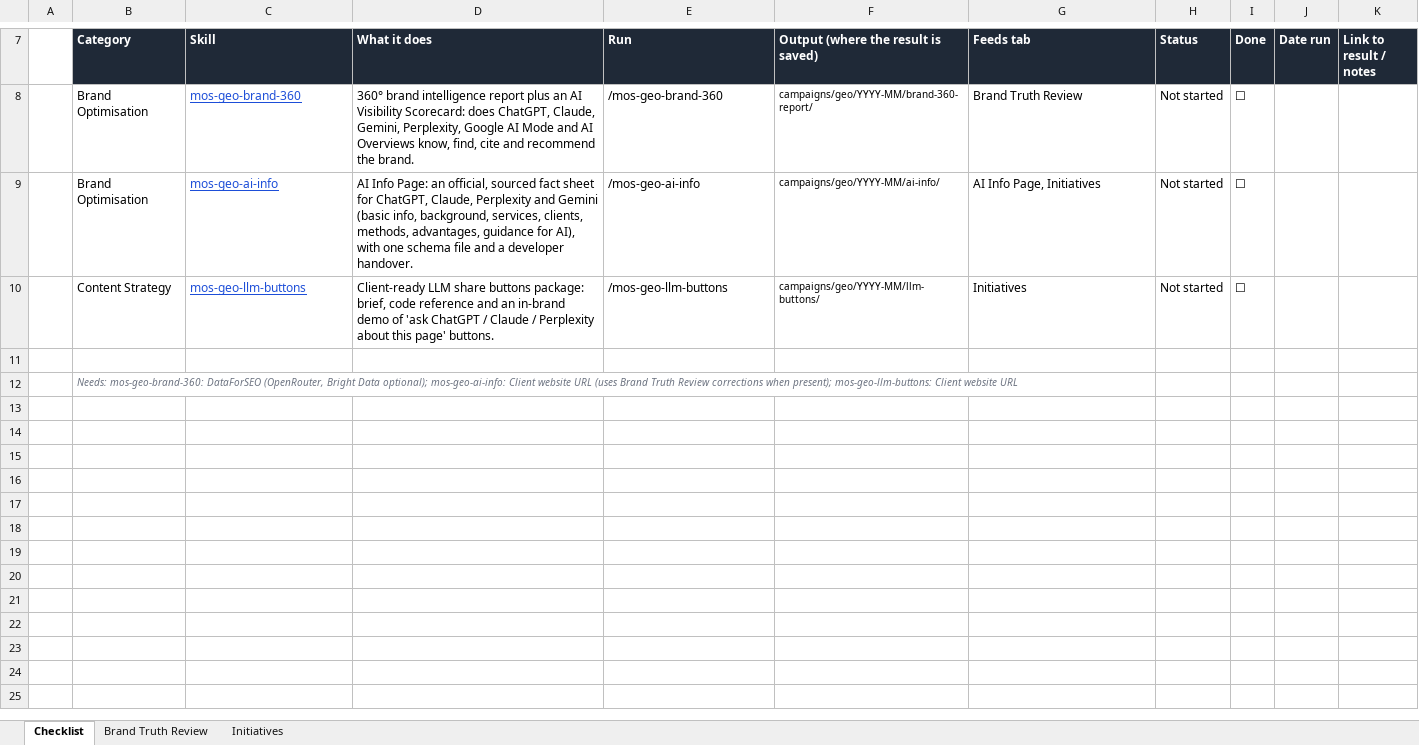
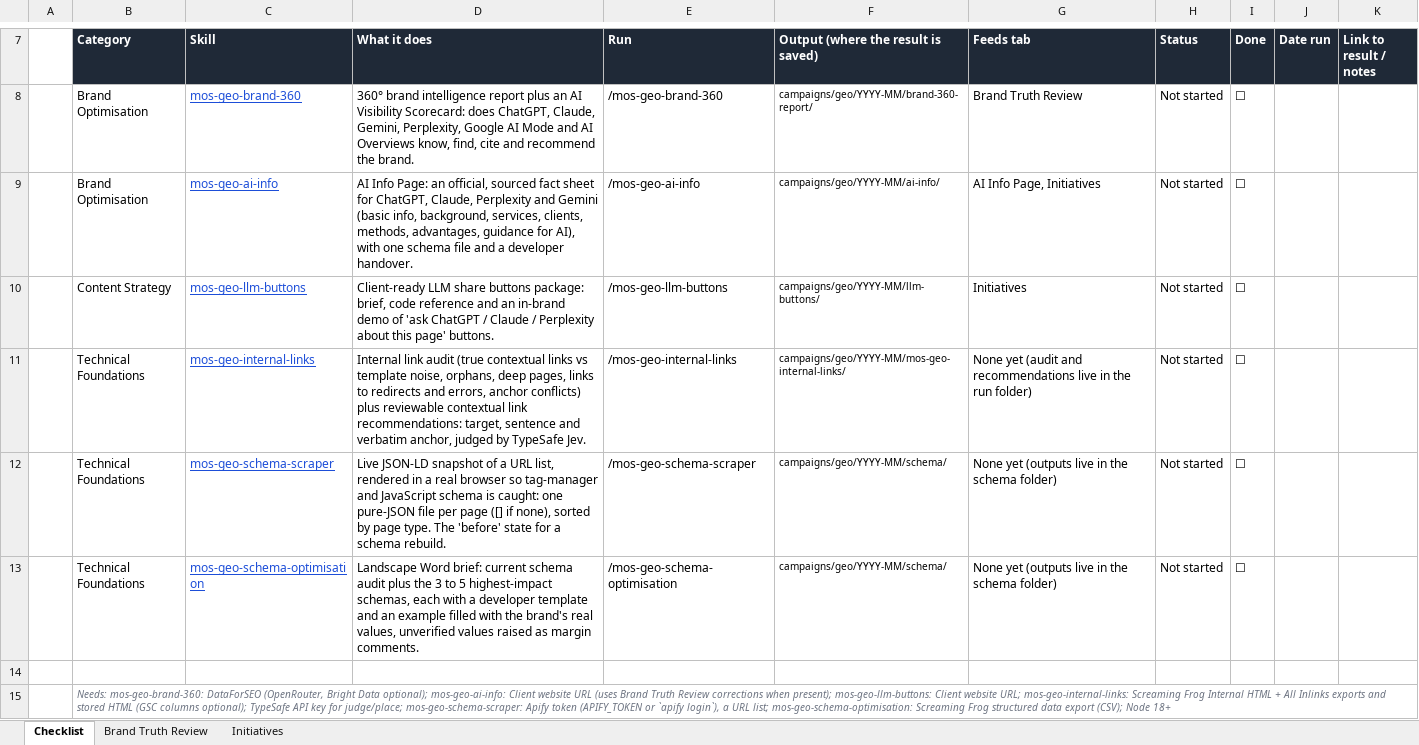
Before and after one commit to the-vibe-marketing-lab/mos-geo-skills, an Excel workbook: _shared/brand-audit/brand-audit-template.xlsx, sheet Checklist, drawn as a sheet; only a part is shown, gaps mark what is left out; values as stored, in another font and other column widths than the file's, no borders; conditional formats not drawn; addresses are those after the commit; the diff names each change by its address in the sheet, - before the commit and + after, or states it on an @@ line.

```diff
--- a/_shared/brand-audit/brand-audit-template.xlsx (sheet Checklist)
+++ b/_shared/brand-audit/brand-audit-template.xlsx (sheet Checklist)
+row 11:  | Technical Foundations | mos-geo-internal-links | Internal link audit (true contextual links vs template noise, orphans, deep pages, links to redirects and errors, anchor conflicts) plus reviewable contextual link recommendations: target, sentence and verbatim anchor, judged by TypeSafe Jev. | /mos-geo-internal-links | campaigns/geo/YYYY-MM/mos-geo-internal-links/ | None yet (audit and recommendations live in the run folder) | Not started | ☐
+row 12:  | Technical Foundations | mos-geo-schema-scraper | Live JSON-LD snapshot of a URL list, rendered in a real browser so tag-manager and JavaScript schema is caught: one pure-JSON file per page ([] if none), sorted by page type. The 'before' state for a schema rebuild. | /mos-geo-schema-scraper | campaigns/geo/YYYY-MM/schema/ | None yet (outputs live in the schema folder) | Not started | ☐
+row 13:  | Technical Foundations | mos-geo-schema-optimisation | Landscape Word brief: current schema audit plus the 3 to 5 highest-impact schemas, each with a developer template and an example filled with the brand's real values, unverified values raised as margin comments. | /mos-geo-schema-optimisation | campaigns/geo/YYYY-MM/schema/ | None yet (outputs live in the schema folder) | Not started | ☐
-B15 (Category): …Client website URL
+B15 (Category): …Client website URL; mos-geo-internal-links: Screaming Frog Internal HTML + All Inlinks exports and stored HTML (GSC columns optional); TypeSafe API key for judge/place; mos-geo-schema-scraper: Apify token (APIFY_TOKEN or `apify login`), a URL list; mos-geo-schema-optimisation: Screaming Frog structured data export (CSV); Node 18+
```
Also changed, not shown: 13 other files.
